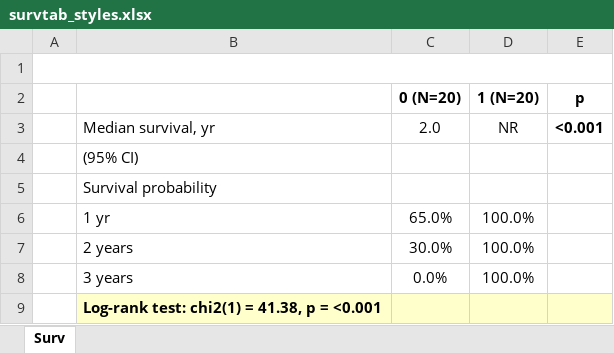
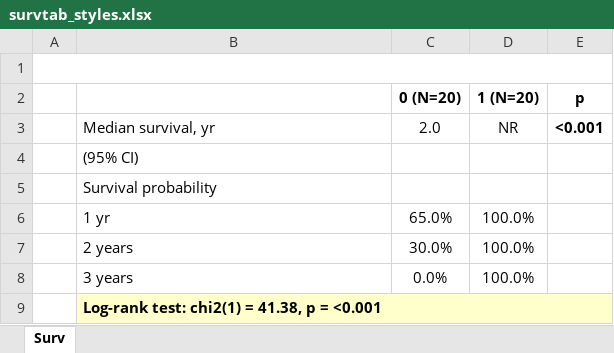
Before and after one commit to tpcopeland/Stata-Tools, an Excel workbook: tabtools/qa/output_issue_rendering/survtab_styles.xlsx, sheet Surv, drawn as a sheet; values as stored, in another font and other column widths than the file's, no borders; the diff names each change by its address in the sheet, - before the commit and + after, or states it on an @@ line.

Commit message:
tabtools: add SSC release plan, gate tests, and QA updates

```diff
--- a/tabtools/qa/output_issue_rendering/survtab_styles.xlsx (sheet Surv)
+++ b/tabtools/qa/output_issue_rendering/survtab_styles.xlsx (sheet Surv)
+B9:E9 merged
```
Also changed, not shown: tabtools/qa/output_issue_rendering/crosstab_boldp.xlsx, 3 other files.
